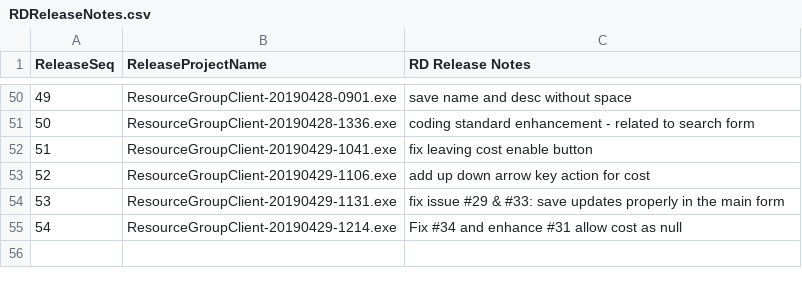
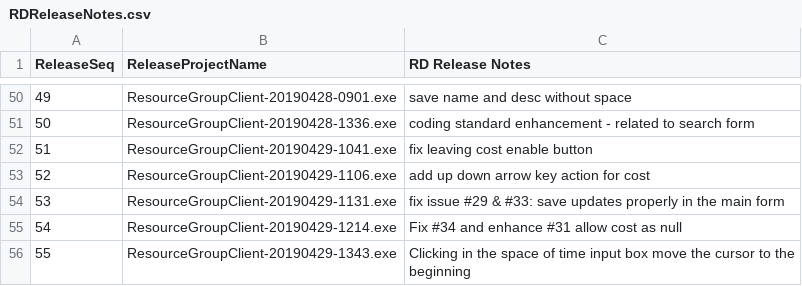
Before and after one commit to 929lwang1/SCPDemo201904, a CSV file: QARelease/RDReleaseNotes.csv, drawn as a sheet; only a part is shown, gaps mark what is left out.

Commit message:
Clicking in the space of time input box move the cursor to the beginning

```diff
--- a/QARelease/RDReleaseNotes.csv
+++ b/QARelease/RDReleaseNotes.csv
@@ -55 +55,2 @@ ReleaseSeq,ReleaseProjectName,RD Release Notes
 54,ResourceGroupClient-20190429-1214.exe,Fix #34 and enhance #31 allow cost as null
+55,ResourceGroupClient-20190429-1343.exe,Clicking in the space of time input box move the cursor to the beginning
```
Also changed, not shown: 3 other files.
